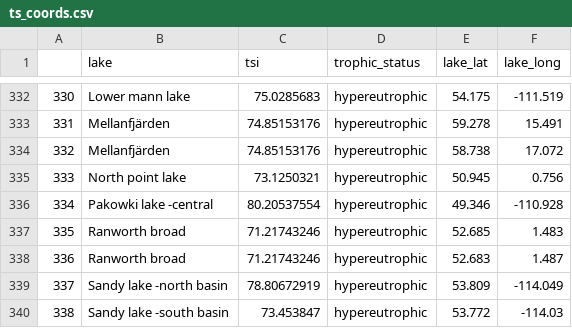
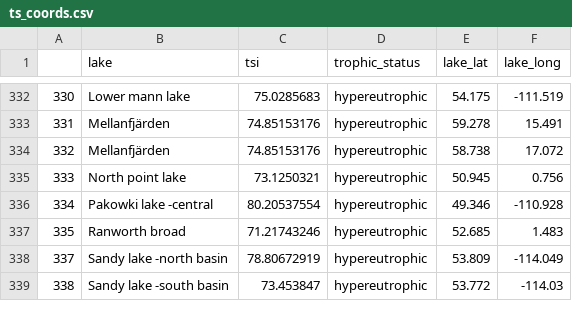
Before and after one commit to hfadams/pci, a CSV file: output/ts_coords.csv, drawn as a sheet; only a part is shown, gaps mark what is left out; the diff names each change by its address in the sheet, - before the commit and + after, or states it on an @@ line.

```diff
--- a/output/ts_coords.csv
+++ b/output/ts_coords.csv
-row 338: 336 | Ranworth broad | 71.21743246 | hypereutrophic | 52.683 | 1.487
```
Also changed, not shown: 4 other files.
